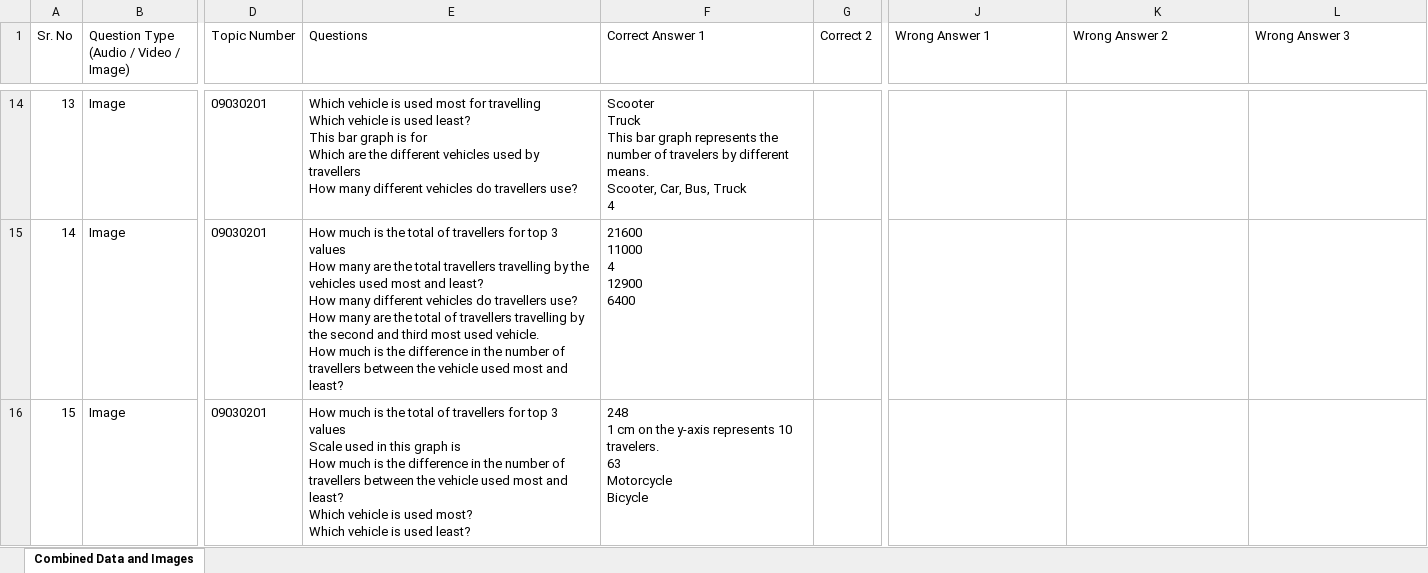
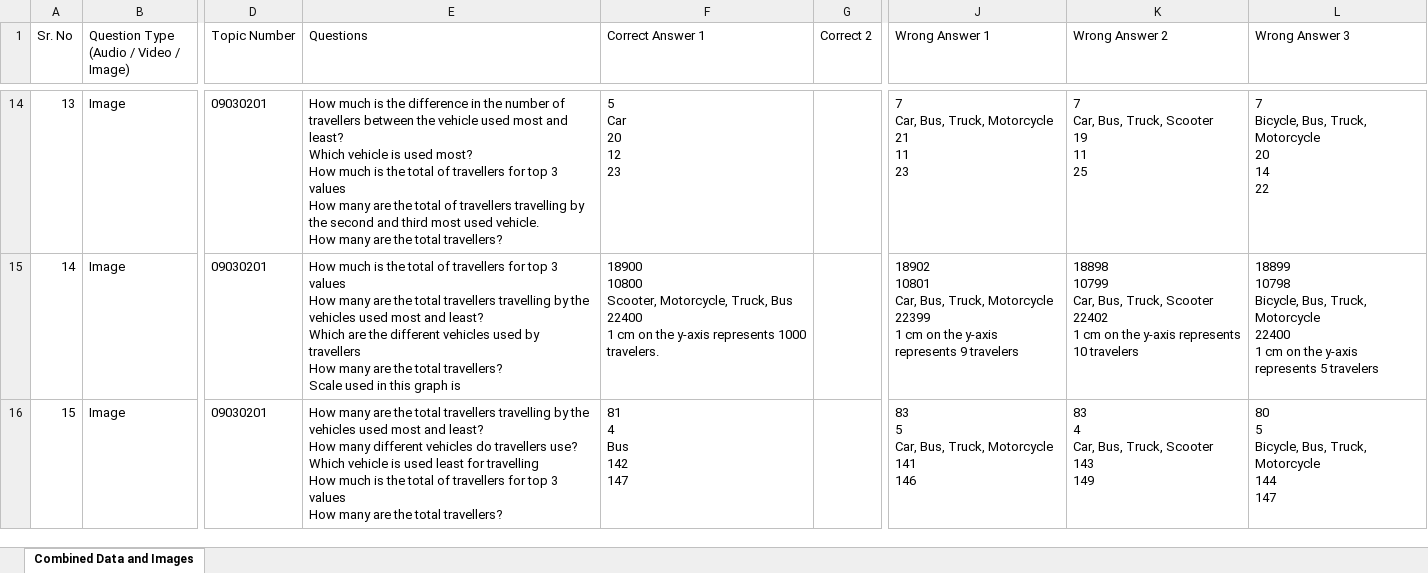
Before and after one commit to BrawlerXull/Ganit-App-Prototype, an Excel workbook: output.xlsx, sheet Combined Data and Images, drawn as a sheet; only a part is shown, gaps mark what is left out; values as stored, in another font and other column widths than the file's, no borders; ↵ is a line break in a cell; the diff covers the shown part only; the diff names each change by its address in the sheet, - before the commit and + after, or states it on an @@ line.

Commit message:
Added dummy values for list of vehicles answers

```diff
--- a/output.xlsx (sheet Combined Data and Images)
+++ b/output.xlsx (sheet Combined Data and Images)
-E14 (Questions): Which vehicle is used most for travelling ↵ Which vehicle is used least? ↵ This bar graph is for ↵ Which are the different vehicles used by travellers ↵ How many different vehicles do travellers use?
+E14 (Questions): How much is the difference in the number of travellers between the vehicle used most and least? ↵ Which vehicle is used most? ↵ How much is the total of travellers for top 3 values ↵ How many are the total of travellers travelling by the second and third most used vehicle. ↵ How many are the total travellers?
-F14 (Correct Answer 1): Scooter ↵ Truck ↵ This bar graph represents the number of travelers by different means. ↵ Scooter, Car, Bus, Truck ↵ 4
+F14 (Correct Answer 1): 5 ↵ Car ↵ 20 ↵ 12 ↵ 23
-J14 (Wrong Answer 1): (empty)
+J14 (Wrong Answer 1): 7 ↵ Car, Bus, Truck, Motorcycle ↵ 21 ↵ 11 ↵ 23
-K14 (Wrong Answer 2): (empty)
+K14 (Wrong Answer 2): 7 ↵ Car, Bus, Truck, Scooter ↵ 19 ↵ 11 ↵ 25
-L14 (Wrong Answer 3): (empty)
+L14 (Wrong Answer 3): 7 ↵ Bicycle, Bus, Truck, Motorcycle ↵ 20 ↵ 14 ↵ 22
-E15 (Questions): …and least? ↵ How many different vehicles do travellers use? ↵ How many are the total of travellers travelling by the second and third most used vehicle. ↵ How much is the difference in the number of travellers between the vehicle used most and least?
+E15 (Questions): …and least? ↵ Which are the different vehicles used by travellers ↵ How many are the total travellers? ↵ Scale used in this graph is
-F15 (Correct Answer 1): 21600 ↵ 11000 ↵ 4 ↵ 12900 ↵ 6400
+F15 (Correct Answer 1): 18900 ↵ 10800 ↵ Scooter, Motorcycle, Truck, Bus ↵ 22400 ↵ 1 cm on the y-axis represents 1000 travelers.
-J15 (Wrong Answer 1): (empty)
+J15 (Wrong Answer 1): 18902 ↵ 10801 ↵ Car, Bus, Truck, Motorcycle ↵ 22399 ↵ 1 cm on the y-axis represents 9 travelers
-K15 (Wrong Answer 2): (empty)
+K15 (Wrong Answer 2): 18898 ↵ 10799 ↵ Car, Bus, Truck, Scooter ↵ 22402 ↵ 1 cm on the y-axis represents 10 travelers
-L15 (Wrong Answer 3): (empty)
+L15 (Wrong Answer 3): 18899 ↵ 10798 ↵ Bicycle, Bus, Truck, Motorcycle ↵ 22400 ↵ 1 cm on the y-axis represents 5 travelers
-E16 (Questions): How much is the total of travellers for top 3 values ↵ Scale used in this graph is ↵ How much is the difference in the number of travellers between the vehicle used most and least? ↵ Which vehicle is used most? ↵ Which vehicle is used least?
+E16 (Questions): How many are the total travellers travelling by the vehicles used most and least? ↵ How many different vehicles do travellers use? ↵ Which vehicle is used least for travelling ↵ How much is the total of travellers for top 3 values ↵ How many are the total travellers?
-F16 (Correct Answer 1): 248 ↵ 1 cm on the y-axis represents 10 travelers. ↵ 63 ↵ Motorcycle ↵ Bicycle
+F16 (Correct Answer 1): 81 ↵ 4 ↵ Bus ↵ 142 ↵ 147
-J16 (Wrong Answer 1): (empty)
+J16 (Wrong Answer 1): 83 ↵ 5 ↵ Car, Bus, Truck, Motorcycle ↵ 141 ↵ 146
-K16 (Wrong Answer 2): (empty)
+K16 (Wrong Answer 2): 83 ↵ 4 ↵ Car, Bus, Truck, Scooter ↵ 143 ↵ 149
-L16 (Wrong Answer 3): (empty)
+L16 (Wrong Answer 3): 80 ↵ 5 ↵ Bicycle, Bus, Truck, Motorcycle ↵ 144 ↵ 147
```
Also changed, not shown: 985 edited cells elsewhere in this sheet, 2 other files.
